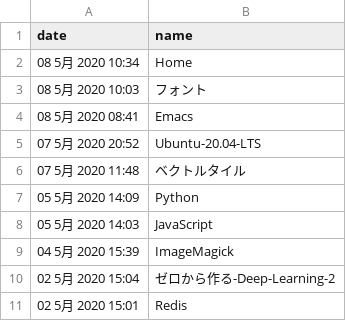
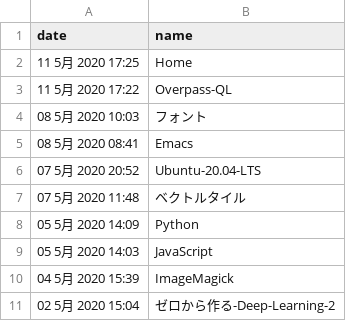
Before and after one commit to izudon/izudon.github.io, a TSV file: _data/wiki.tsv, drawn as a sheet.

```diff
--- a/_data/wiki.tsv
+++ b/_data/wiki.tsv
@@ -1,3 +1,4 @@
 date	name
-08  5月 2020 10:34	Home
+11  5月 2020 17:25	Home
+11  5月 2020 17:22	Overpass-QL
 08  5月 2020 10:03	フォント
@@ -10,2 +11 @@ date	name
 02  5月 2020 15:04	ゼロから作る-Deep-Learning-2
-02  5月 2020 15:01	Redis
```
Also changed, not shown: 1 other file.
